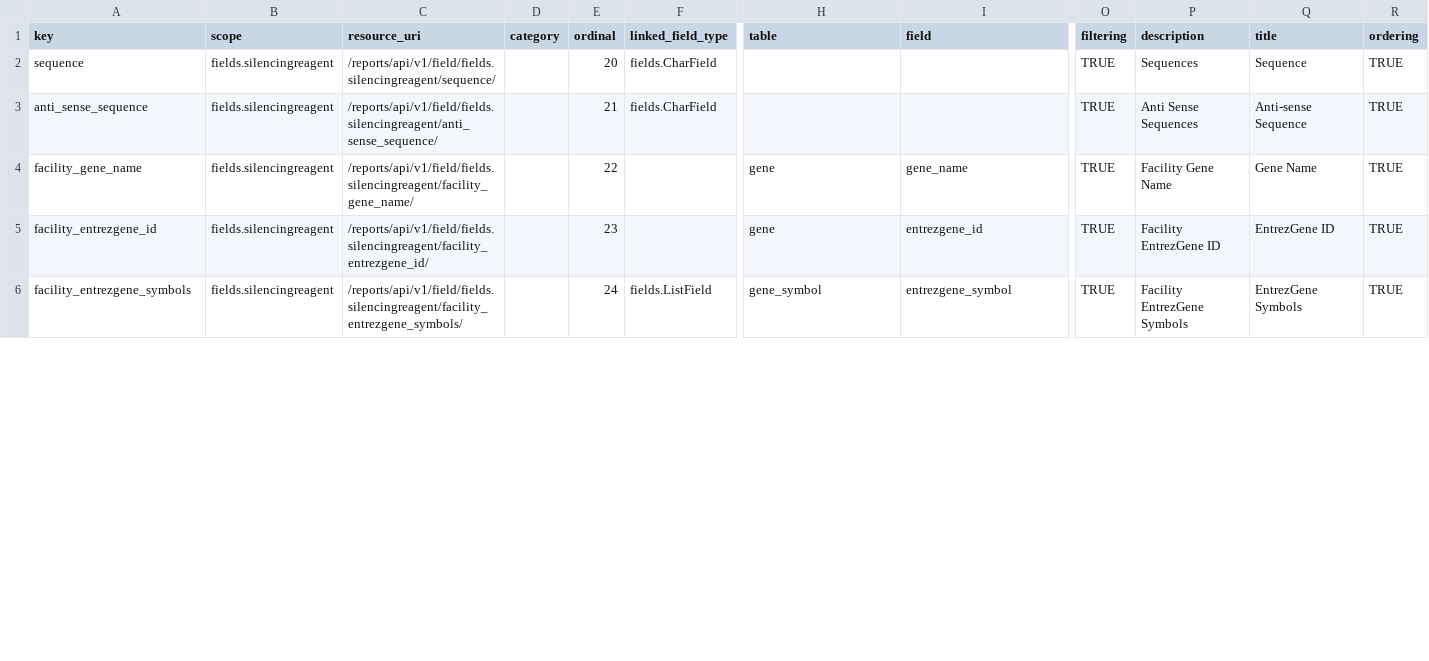
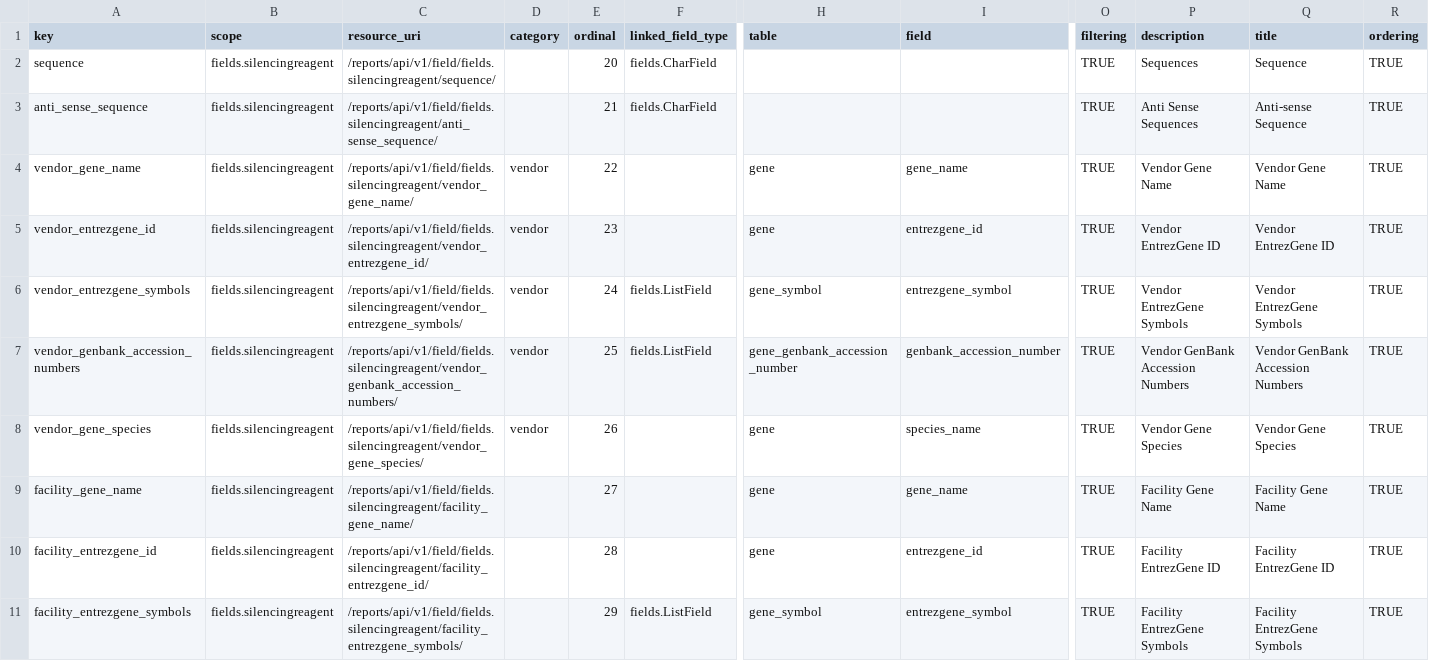
Before and after one commit to seanderickson/lims, a CSV file: db/static/api_init/metahash_fields_silencingreagent.csv, drawn as a sheet; only a part is shown, gaps mark what is left out; addresses are those after the commit; rows hold the shown columns only; the diff covers the shown part only; the diff names each change by its address in the sheet, - before the commit and + after, or states it on an @@ line.

Commit message:
add vendor gene fields back in for analysis

```diff
--- a/db/static/api_init/metahash_fields_silencingreagent.csv
+++ b/db/static/api_init/metahash_fields_silencingreagent.csv
+row 4: vendor_gene_name | fields.silencingreagent | /reports/api/v1/field/fields.silencingreagent/vendor_gene_name/ | vendor | 22 |  | gene | gene_name | TRUE | Vendor Gene Name | Vendor Gene Name | TRUE
+row 5: vendor_entrezgene_id | fields.silencingreagent | /reports/api/v1/field/fields.silencingreagent/vendor_entrezgene_id/ | vendor | 23 |  | gene | entrezgene_id | TRUE | Vendor EntrezGene ID | Vendor EntrezGene ID | TRUE
+row 6: vendor_entrezgene_symbols | fields.silencingreagent | /reports/api/v1/field/fields.silencingreagent/vendor_entrezgene_symbols/ | vendor | 24 | fields.ListField | gene_symbol | entrezgene_symbol | TRUE | Vendor EntrezGene Symbols | Vendor EntrezGene Symbols | TRUE
+row 7: vendor_genbank_accession_numbers | fields.silencingreagent | /reports/api/v1/field/fields.silencingreagent/vendor_genbank_accession_numbers/ | vendor | 25 | fields.ListField | gene_genbank_accession_number | genbank_accession_number | TRUE | Vendor GenBank Accession Numbers | Vendor GenBank Accession Numbers | TRUE
+row 8: vendor_gene_species | fields.silencingreagent | /reports/api/v1/field/fields.silencingreagent/vendor_gene_species/ | vendor | 26 |  | gene | species_name | TRUE | Vendor Gene Species | Vendor Gene Species | TRUE
-E9 (ordinal): 22
+E9 (ordinal): 27
-Q9 (title): Gene Name
+Q9 (title): Facility Gene Name
-E10 (ordinal): 23
+E10 (ordinal): 28
-Q10 (title): EntrezGene ID
+Q10 (title): Facility EntrezGene ID
-E11 (ordinal): 24
+E11 (ordinal): 29
-Q11 (title): EntrezGene Symbols
+Q11 (title): Facility EntrezGene Symbols
```
Also changed, not shown: 5 removed rows and 4 edited cells elsewhere in this file.
